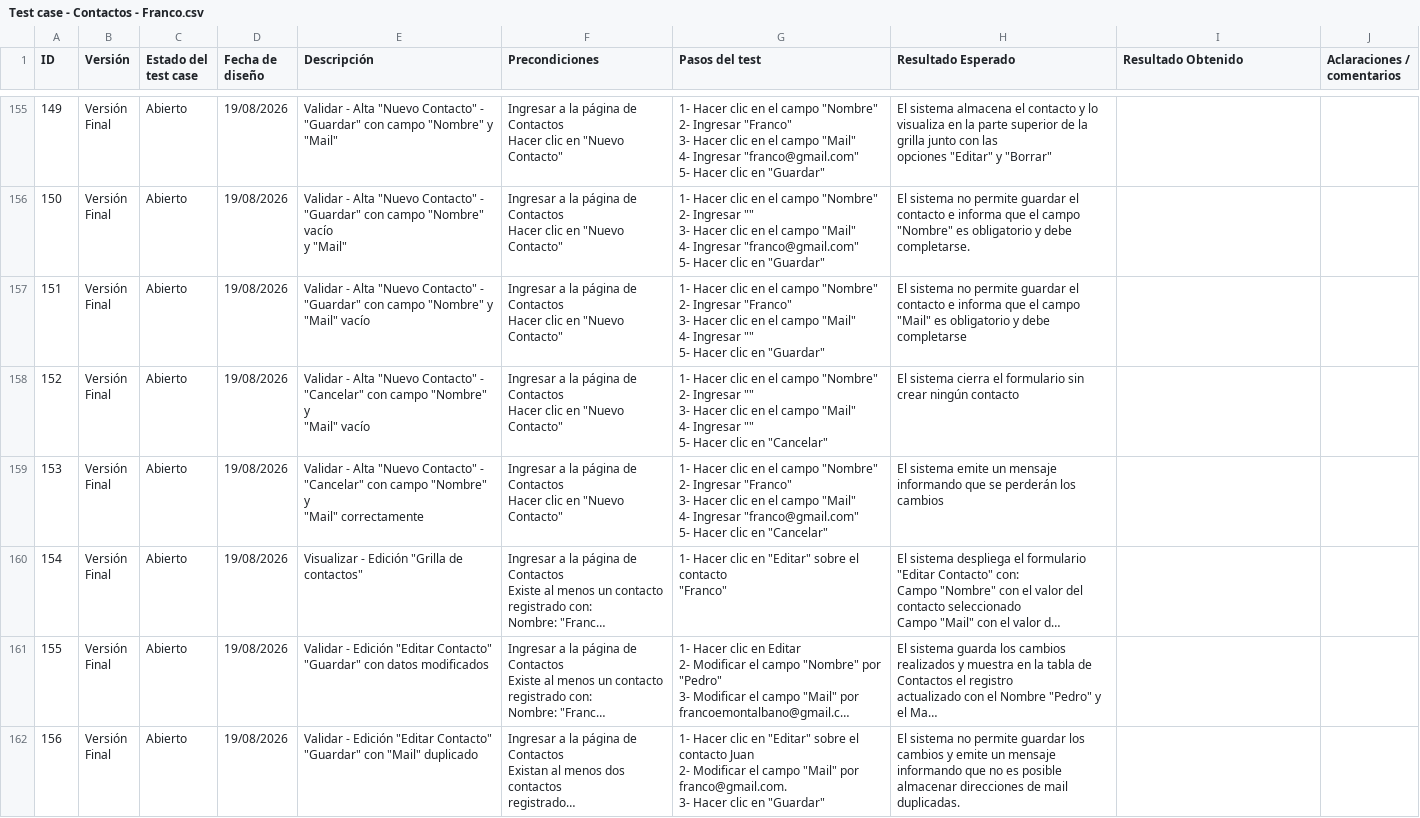
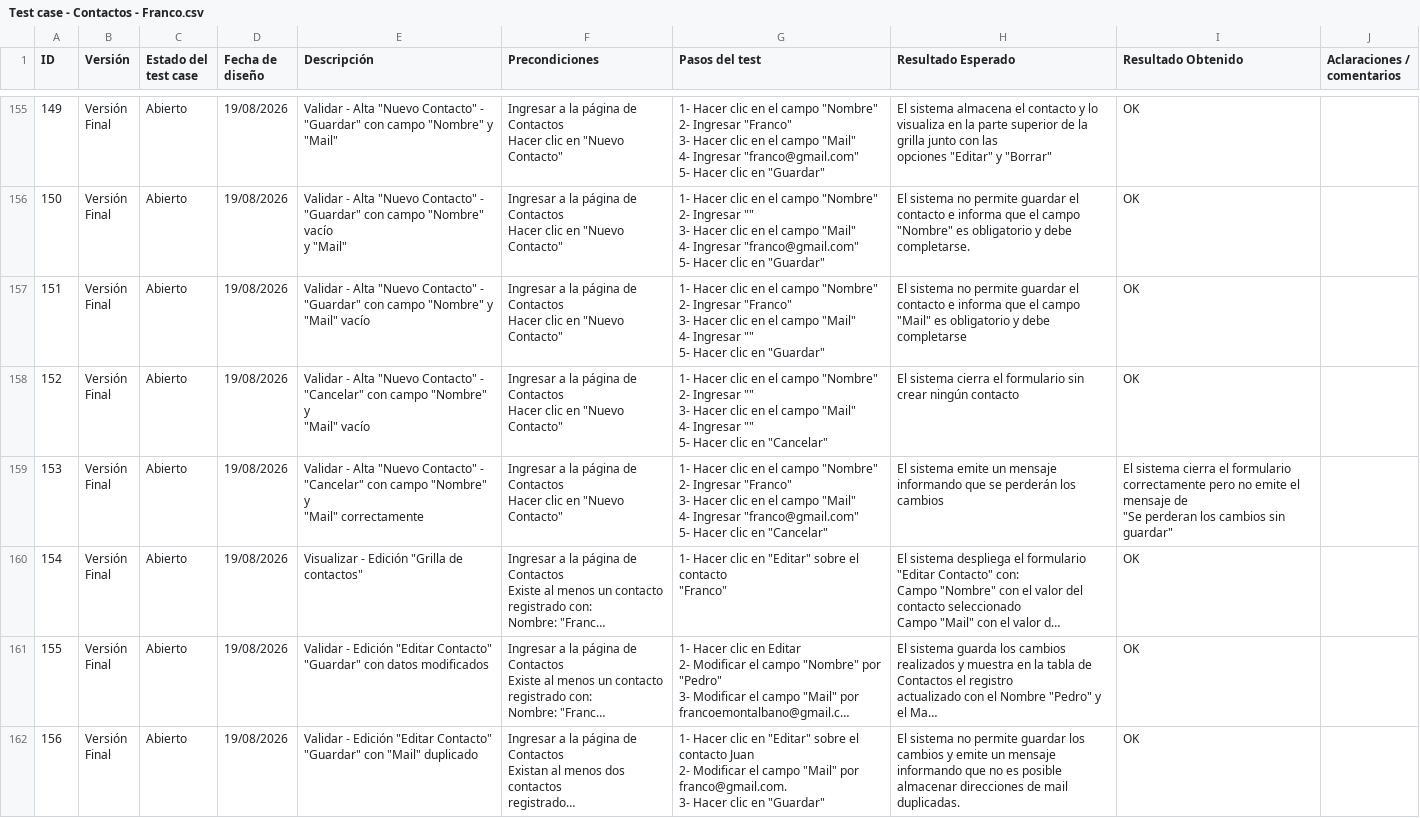
Before and after one commit to francoemontalbano/proyectos-qa, a CSV file: 01_Gestion_Contactos/Test case - Contactos - Franco.csv, drawn as a sheet; only a part is shown, gaps mark what is left out; long unchanged cells end in …; ↵ is a line break in a cell; the diff covers the shown part only; the diff names each change by its address in the sheet, - before the commit and + after, or states it on an @@ line.

```diff
--- a/01_Gestion_Contactos/Test case - Contactos - Franco.csv
+++ b/01_Gestion_Contactos/Test case - Contactos - Franco.csv
-I155:I158 (Resultado Obtenido): (empty)
+I155:I158 (Resultado Obtenido): OK
-I159 (Resultado Obtenido): (empty)
+I159 (Resultado Obtenido): El sistema cierra el formulario correctamente pero no emite el mensaje de ↵ "Se perderan los cambios sin guardar"
-I160:I162 (Resultado Obtenido): (empty)
+I160:I162 (Resultado Obtenido): OK
```
Also changed, not shown: 50 edited cells elsewhere in this file, 01_Gestion_Contactos/Bugs - Contactos - Franco.csv, 1 other file.
